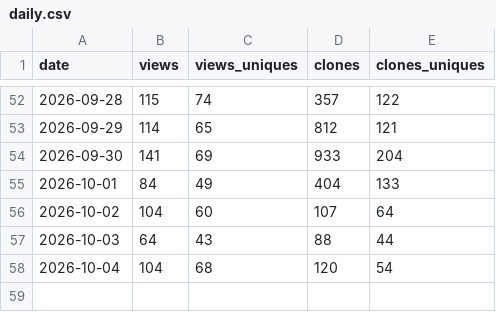
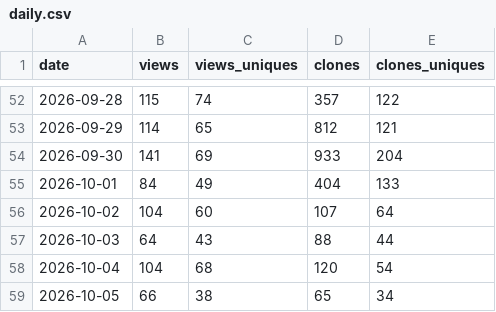
Before and after one commit to NomaDamas/CozyClay, a CSV file: .metrics/daily.csv, drawn as a sheet; only a part is shown, gaps mark what is left out.

Commit message:
chore(metrics): archive traffic for 2026-10-07

```diff
--- a/.metrics/daily.csv
+++ b/.metrics/daily.csv
@@ -58 +58,2 @@ date,views,views_uniques,clones,clones_uniques
 2026-10-04,104,68,120,54
+2026-10-05,66,38,65,34
```
Also changed, not shown: 3 other files.
